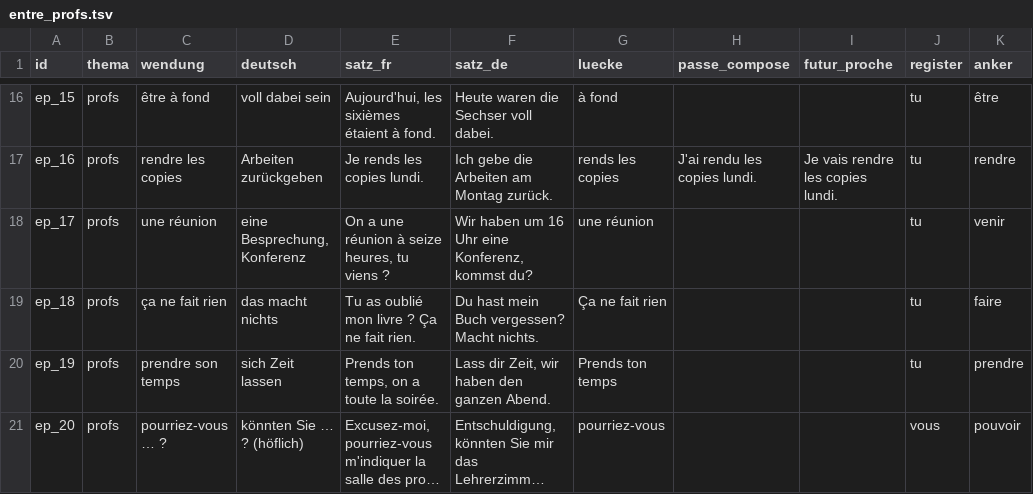
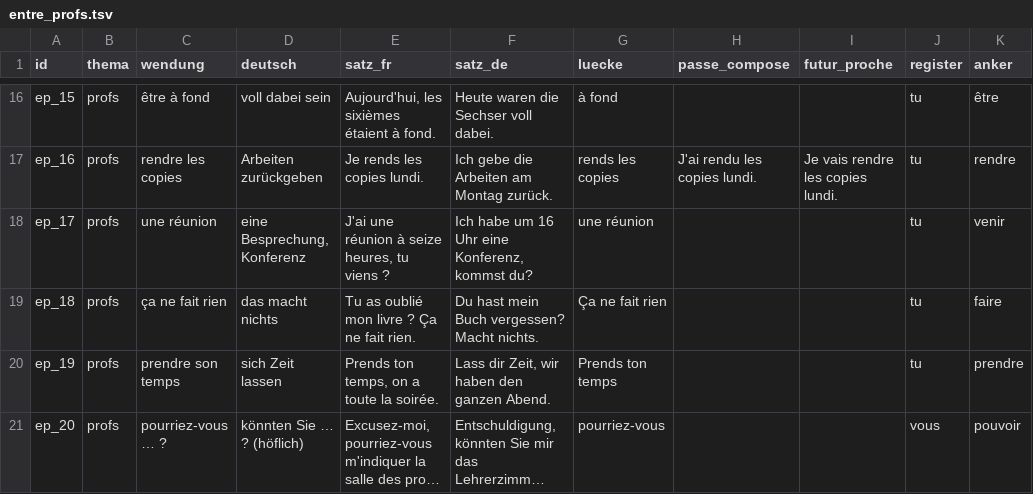
Before and after one commit to langenbachalex/Languages, a TSV file: inhalte/fr-de/entre_profs.tsv, drawn as a sheet; only a part is shown, gaps mark what is left out; long unchanged cells end in …; the diff names each change by its address in the sheet, - before the commit and + after, or states it on an @@ line.

```diff
--- a/inhalte/fr-de/entre_profs.tsv
+++ b/inhalte/fr-de/entre_profs.tsv
-E18 (satz_fr): On a une réunion à seize heures, tu viens ?
+E18 (satz_fr): J'ai une réunion à seize heures, tu viens ?
-F18 (satz_de): Wir haben um 16…
+F18 (satz_de): Ich habe um 16…
```
Also changed, not shown: inhalte/fr-de/lob.tsv, 6 other files.
